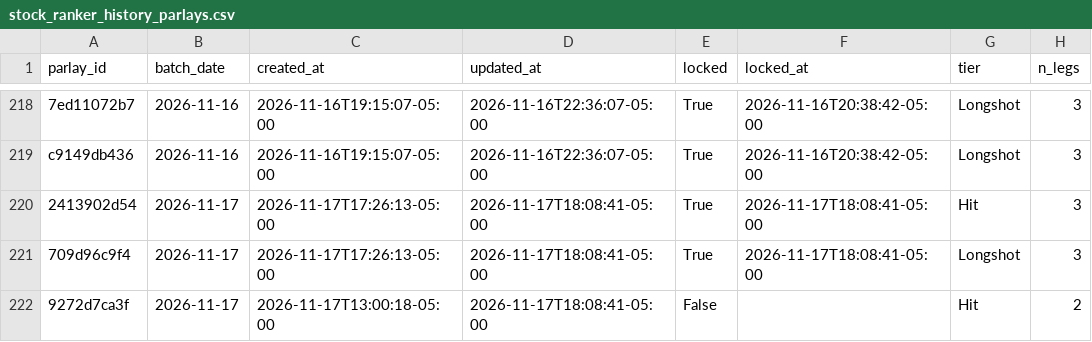
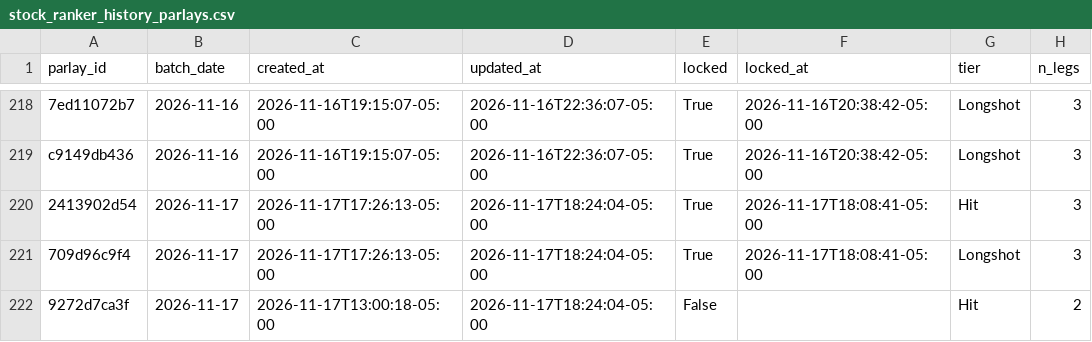
Before and after one commit to jasonmatt1112-coder/SRanker, a CSV file: data/stock_ranker_history_parlays.csv, drawn as a sheet; only a part is shown, gaps mark what is left out; the diff covers the shown part only; the diff names each change by its address in the sheet, - before the commit and + after, or states it on an @@ line.

Commit message:
Update parlays

```diff
--- a/data/stock_ranker_history_parlays.csv
+++ b/data/stock_ranker_history_parlays.csv
-D220:D222 (updated_at): 2026-11-17T18:08:41-05:00
+D220:D222 (updated_at): 2026-11-17T18:24:04-05:00
```
Also changed, not shown: 36 edited cells elsewhere in this file, 1 other file.
